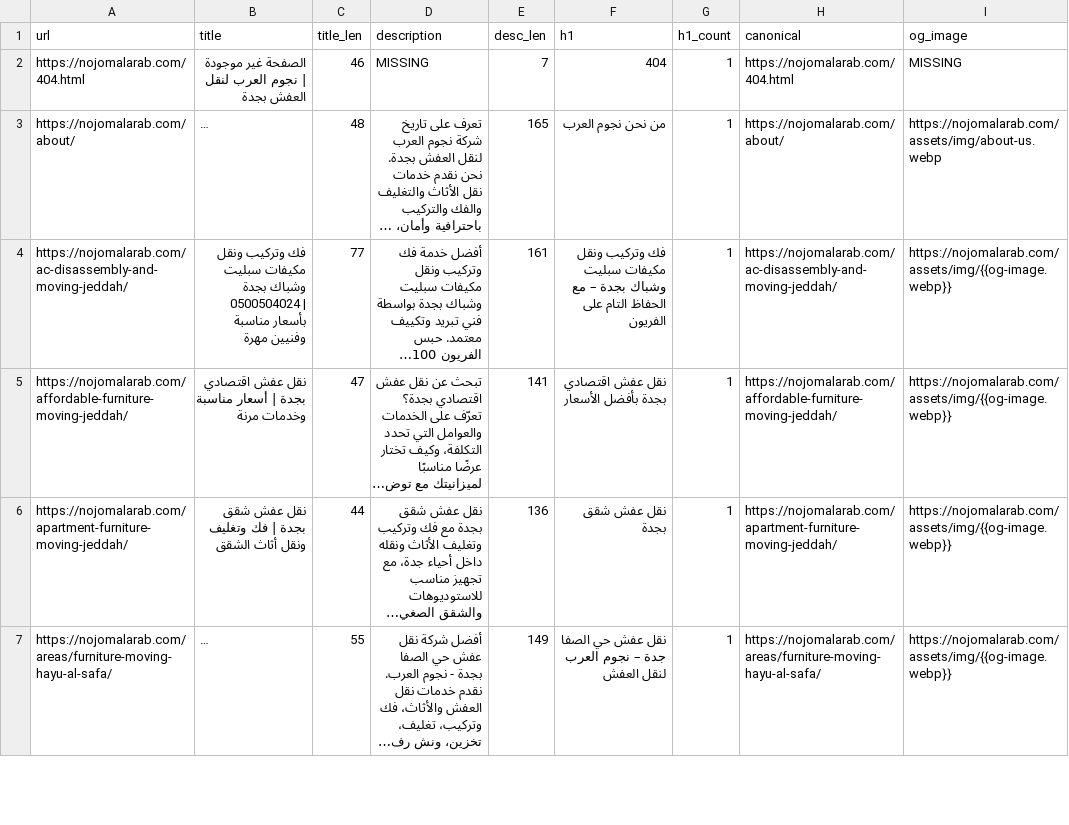
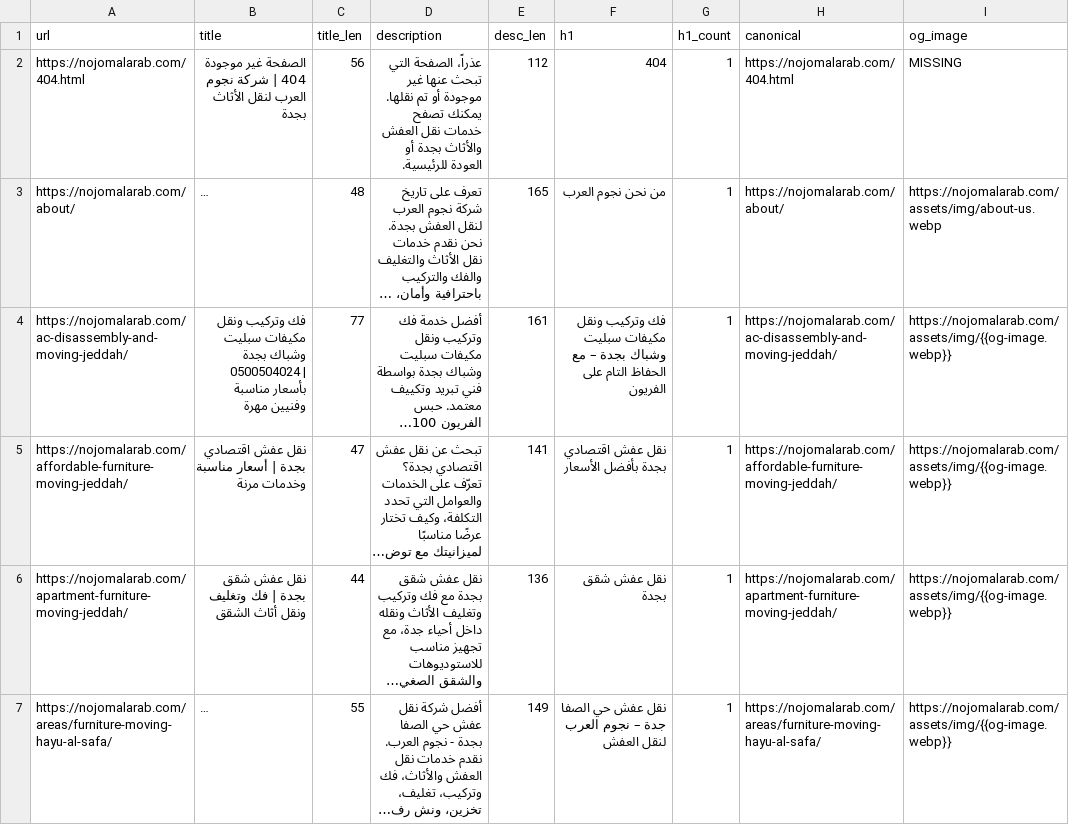
Before and after one commit to MichealSoliman/nojomalarab, a CSV file: pages-audit.csv, drawn as a sheet; only a part is shown; long unchanged cells end in …; the diff names each change by its address in the sheet, - before the commit and + after, or states it on an @@ line.

Commit message:
docs(audit): update pages-audit.csv to reflect final metadata status

```diff
--- a/pages-audit.csv
+++ b/pages-audit.csv
-B2 (title): …غير موجودة | نجوم العرب لنقل العفش بجدة
+B2 (title): …غير موجودة 404 | شركة نجوم العرب لنقل الأثاث بجدة
-C2 (title_len): 46
+C2 (title_len): 56
-D2 (description): MISSING
+D2 (description): عذراً، الصفحة التي تبحث عنها غير موجودة أو تم نقلها. يمكنك تصفح خدمات نقل العفش والأثاث بجدة أو العودة للرئيسية.
-E2 (desc_len): 7
+E2 (desc_len): 112
```
